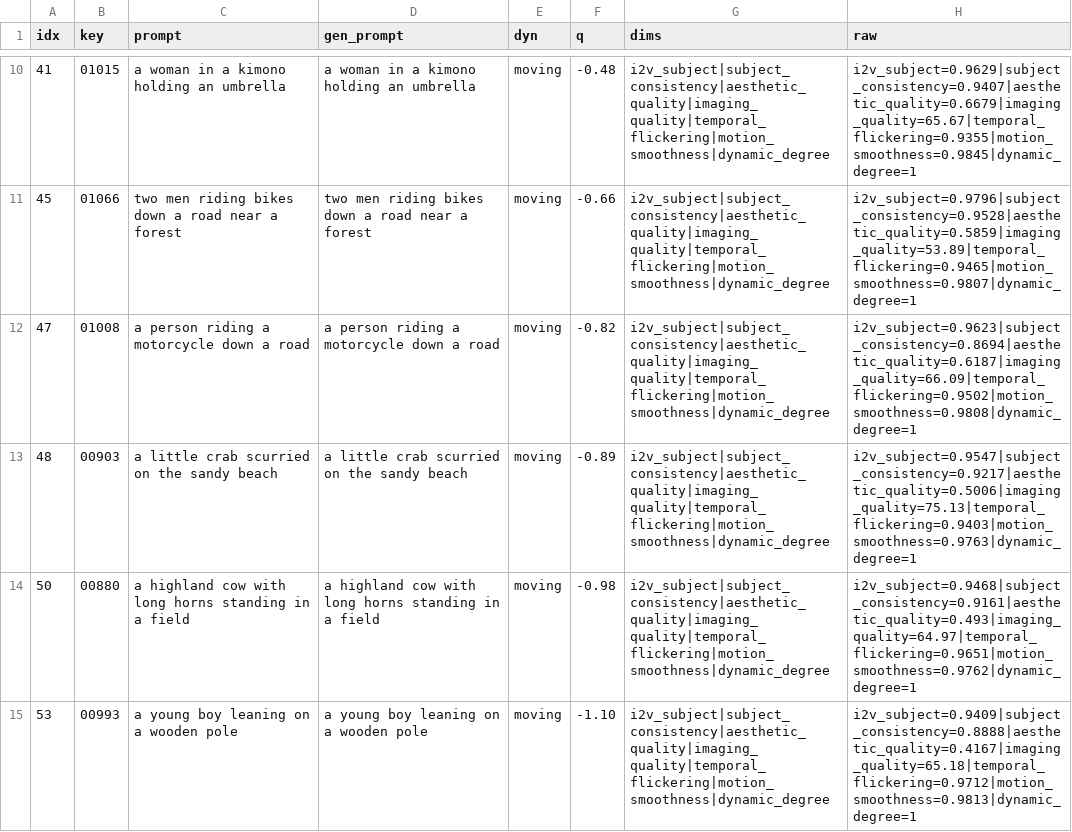
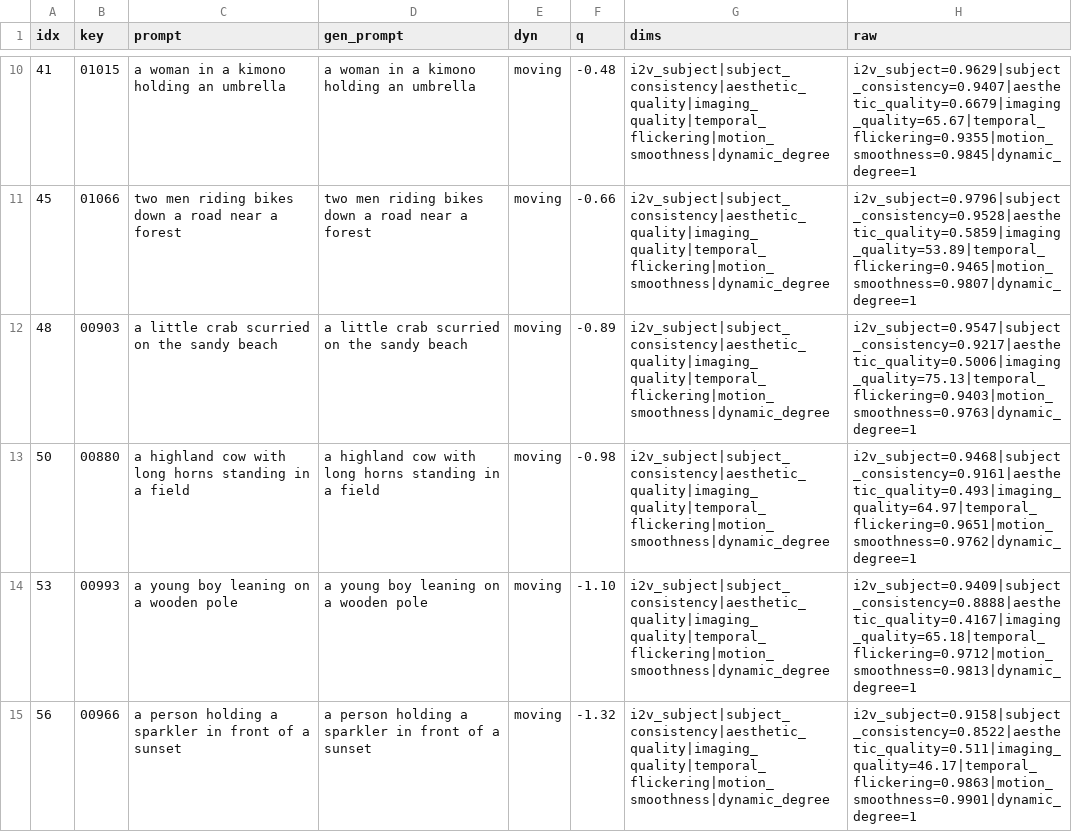
Before and after one commit to jaemoo-choi/RVM, a TSV file: skyreels_high/prompts.tsv, drawn as a sheet; only a part is shown, gaps mark what is left out; the shorter side is filled out with more unchanged rows.

```diff
--- a/skyreels_high/prompts.tsv
+++ b/skyreels_high/prompts.tsv
@@ -11,3 +11,2 @@ idx	key	prompt	gen_prompt	dyn	q	dims	raw
 45	01066	two men riding bikes down a road near a forest	two men riding bikes down a road near a forest	moving	-0.66	i2v_subject|subject_consistency|aesthetic_quality|imaging_quality|temporal_flickering|motion_smoothness|dynamic_degree	i2v_subject=0.9796|subject_consistency=0.9528|aesthetic_quality=0.5859|imaging_quality=53.89|temporal_flickering=0.9465|motion_smoothness=0.9807|dynamic_degree=1
-47	01008	a person riding a motorcycle down a road	a person riding a motorcycle down a road	moving	-0.82	i2v_subject|subject_consistency|aesthetic_quality|imaging_quality|temporal_flickering|motion_smoothness|dynamic_degree	i2v_subject=0.9623|subject_consistency=0.8694|aesthetic_quality=0.6187|imaging_quality=66.09|temporal_flickering=0.9502|motion_smoothness=0.9808|dynamic_degree=1
 48	00903	a little crab scurried on the sandy beach	a little crab scurried on the sandy beach	moving	-0.89	i2v_subject|subject_consistency|aesthetic_quality|imaging_quality|temporal_flickering|motion_smoothness|dynamic_degree	i2v_subject=0.9547|subject_consistency=0.9217|aesthetic_quality=0.5006|imaging_quality=75.13|temporal_flickering=0.9403|motion_smoothness=0.9763|dynamic_degree=1
```
Also changed, not shown: 5 other files.
